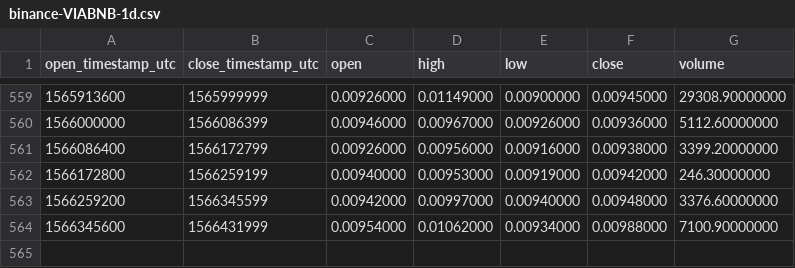
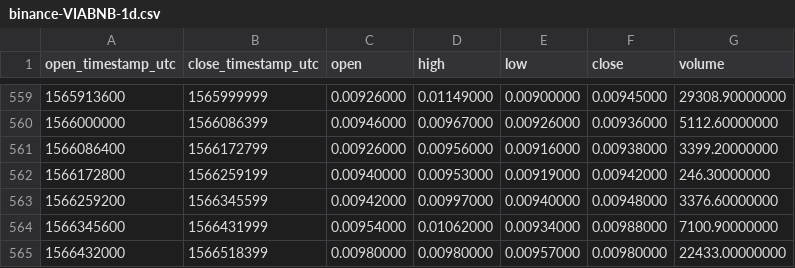
Before and after one commit to cryptobigbro/binance-VIABNB, a CSV file: binance-VIABNB-1d.csv, drawn as a sheet; only a part is shown, gaps mark what is left out.

Commit message:
Update OHLCV data.

```diff
--- a/binance-VIABNB-1d.csv
+++ b/binance-VIABNB-1d.csv
@@ -564 +564,2 @@ open_timestamp_utc,close_timestamp_utc,open,high,low,close,volume
 1566345600,1566431999,0.00954000,0.01062000,0.00934000,0.00988000,7100.90000000
+1566432000,1566518399,0.00980000,0.00980000,0.00957000,0.00980000,22433.00000000
```
Also changed, not shown: 1 other file.
